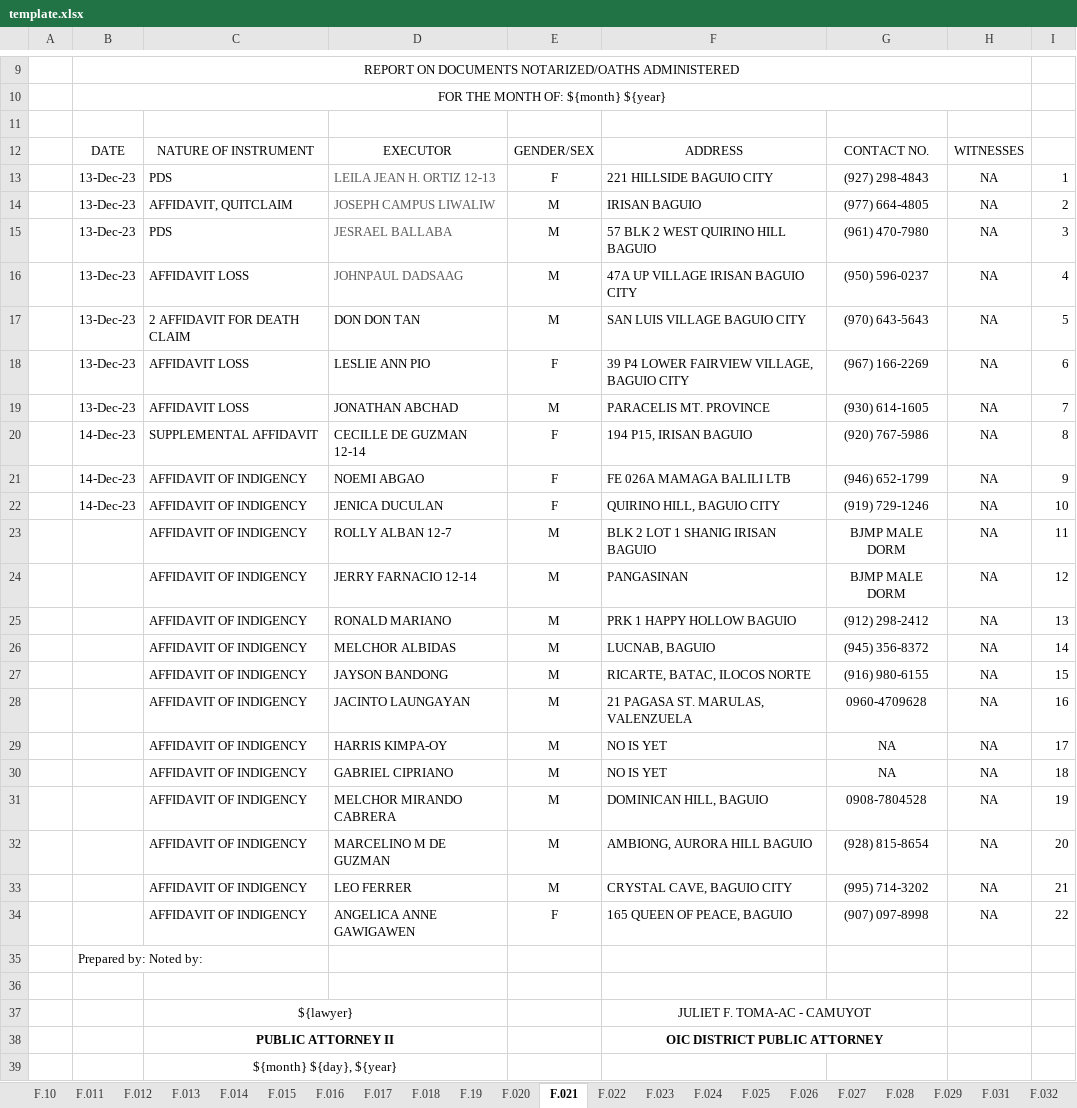
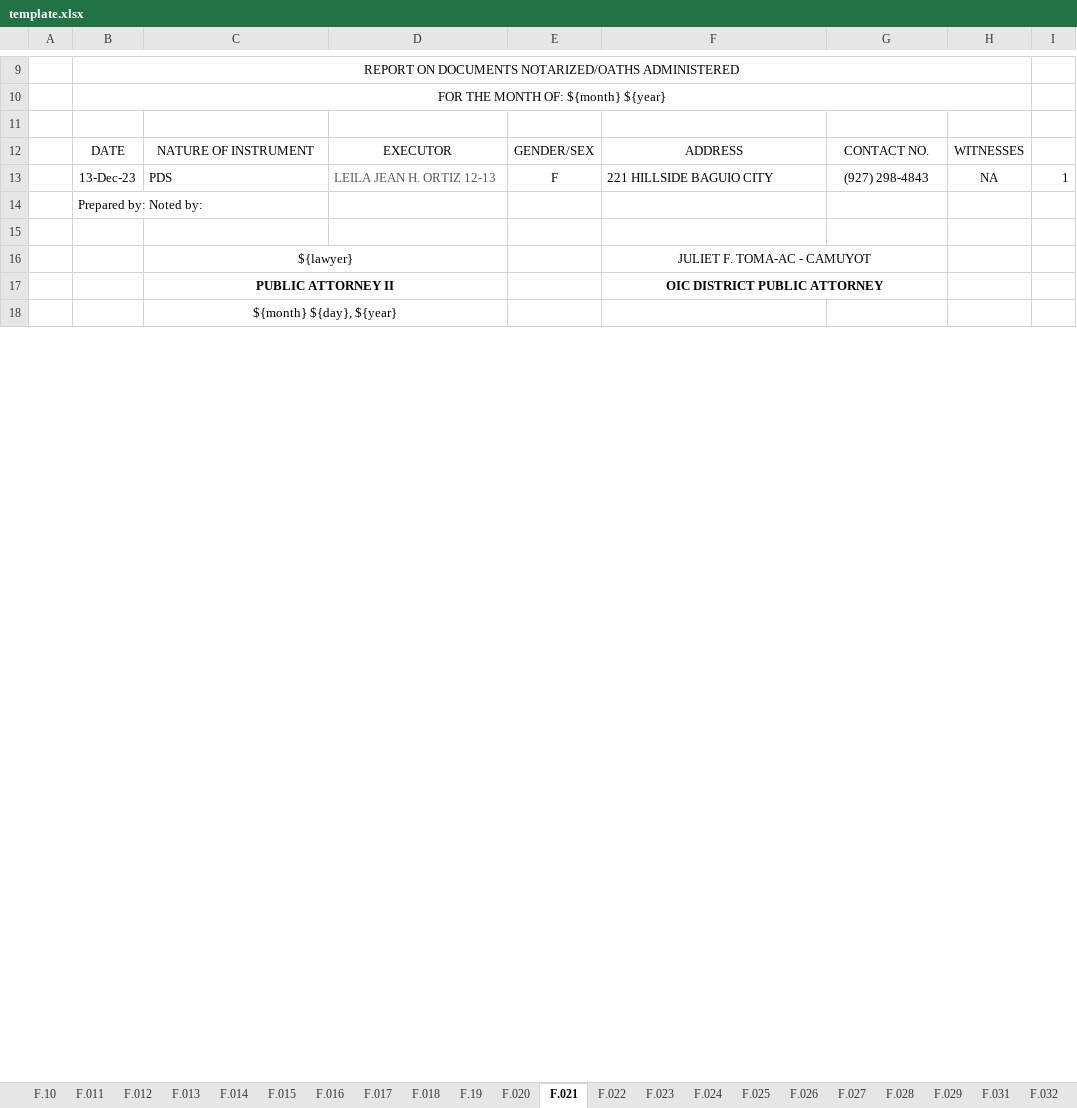
Before and after one commit to EleniruthGarcia/PAO-ERS-v.2.0, an Excel workbook: src/lib/server/report/template.xlsx, sheet F.021, drawn as a sheet; only a part is shown, gaps mark what is left out; values as stored, in another font and other column widths than the file's, no borders; charts and pictures not drawn; the diff names each change by its address in the sheet, - before the commit and + after, or states it on an @@ line.

```diff
--- a/src/lib/server/report/template.xlsx (sheet F.021)
+++ b/src/lib/server/report/template.xlsx (sheet F.021)
-row 14:  | 13-Dec-23 | AFFIDAVIT, QUITCLAIM | JOSEPH CAMPUS LIWALIW | M | IRISAN BAGUIO | (977) 664-4805 | NA | 2
-row 15:  | 13-Dec-23 | PDS | JESRAEL BALLABA | M | 57 BLK 2 WEST QUIRINO HILL BAGUIO | (961) 470-7980 | NA | 3
-row 16:  | 13-Dec-23 | AFFIDAVIT LOSS | JOHNPAUL DADSAAG | M | 47A UP VILLAGE IRISAN BAGUIO CITY | (950) 596-0237 | NA | 4
-row 17:  | 13-Dec-23 | 2 AFFIDAVIT FOR DEATH CLAIM | DON DON TAN | M | SAN LUIS VILLAGE BAGUIO CITY | (970) 643-5643 | NA | 5
-row 18:  | 13-Dec-23 | AFFIDAVIT LOSS | LESLIE ANN PIO | F | 39 P4 LOWER FAIRVIEW VILLAGE, BAGUIO CITY | (967) 166-2269 | NA | 6
-row 19:  | 13-Dec-23 | AFFIDAVIT LOSS | JONATHAN ABCHAD | M | PARACELIS MT. PROVINCE | (930) 614-1605 | NA | 7
-row 20:  | 14-Dec-23 | SUPPLEMENTAL AFFIDAVIT | CECILLE DE GUZMAN 12-14 | F | 194 P15, IRISAN BAGUIO | (920) 767-5986 | NA | 8
-row 21:  | 14-Dec-23 | AFFIDAVIT OF INDIGENCY | NOEMI ABGAO | F | FE 026A MAMAGA BALILI LTB | (946) 652-1799 | NA | 9
-row 22:  | 14-Dec-23 | AFFIDAVIT OF INDIGENCY | JENICA DUCULAN | F | QUIRINO HILL, BAGUIO CITY | (919) 729-1246 | NA | 10
-row 23:  |  | AFFIDAVIT OF INDIGENCY | ROLLY ALBAN 12-7 | M | BLK 2 LOT 1 SHANIG IRISAN BAGUIO | BJMP MALE DORM | NA | 11
-row 24:  |  | AFFIDAVIT OF INDIGENCY | JERRY FARNACIO 12-14 | M | PANGASINAN | BJMP MALE DORM | NA | 12
-row 25:  |  | AFFIDAVIT OF INDIGENCY | RONALD MARIANO | M | PRK 1 HAPPY HOLLOW BAGUIO | (912) 298-2412 | NA | 13
-row 26:  |  | AFFIDAVIT OF INDIGENCY | MELCHOR ALBIDAS | M | LUCNAB, BAGUIO | (945) 356-8372 | NA | 14
-row 27:  |  | AFFIDAVIT OF INDIGENCY | JAYSON BANDONG | M | RICARTE, BATAC, ILOCOS NORTE | (916) 980-6155 | NA | 15
-row 28:  |  | AFFIDAVIT OF INDIGENCY | JACINTO LAUNGAYAN | M | 21 PAGASA ST. MARULAS, VALENZUELA | 0960-4709628 | NA | 16
-row 29:  |  | AFFIDAVIT OF INDIGENCY | HARRIS KIMPA-OY | M | NO IS YET | NA | NA | 17
-row 30:  |  | AFFIDAVIT OF INDIGENCY | GABRIEL CIPRIANO | M | NO IS YET | NA | NA | 18
-row 31:  |  | AFFIDAVIT OF INDIGENCY | MELCHOR MIRANDO CABRERA | M | DOMINICAN HILL, BAGUIO | 0908-7804528 | NA | 19
-row 32:  |  | AFFIDAVIT OF INDIGENCY | MARCELINO M DE GUZMAN | M | AMBIONG, AURORA HILL BAGUIO | (928) 815-8654 | NA | 20
-row 33:  |  | AFFIDAVIT OF INDIGENCY | LEO FERRER | M | CRYSTAL CAVE, BAGUIO CITY | (995) 714-3202 | NA | 21
-row 34:  |  | AFFIDAVIT OF INDIGENCY | ANGELICA ANNE GAWIGAWEN | F | 165 QUEEN OF PEACE, BAGUIO | (907) 097-8998 | NA | 22
```
Also changed, not shown: sheet F.19, sheet F.017, sheet F.018, sheet F.020, sheet F.016, sheet F.013, 1 more sheet, hidden cells, charts or pictures, 2 other files.
